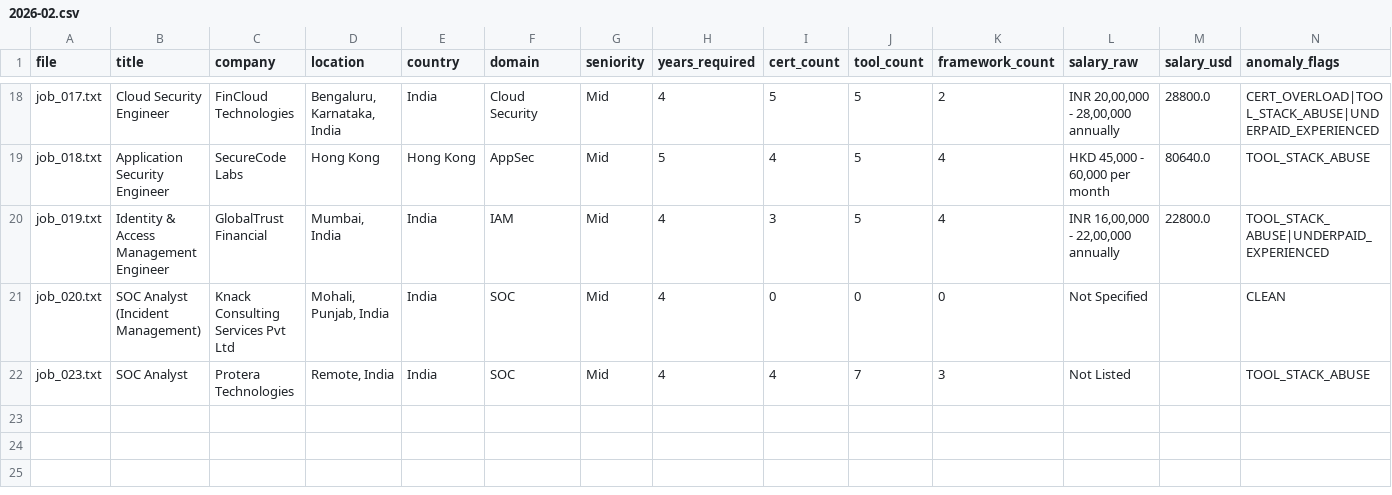
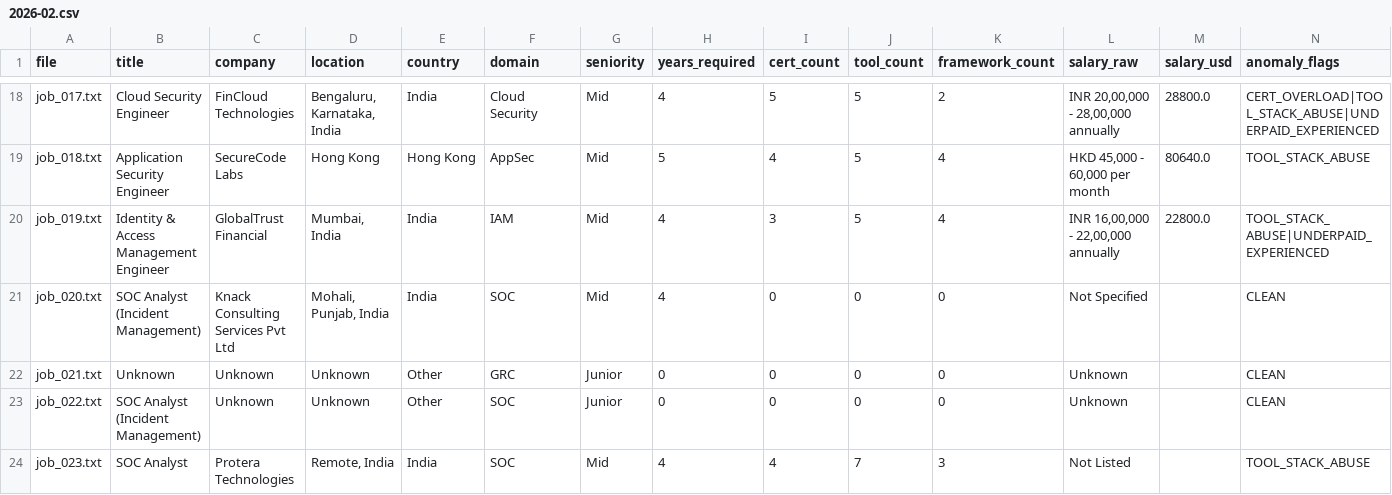
Before and after one commit to regantemudo/Cybersecurity-Skill-Inflation-Index, a CSV file: data/processed/2026-02.csv, drawn as a sheet; only a part is shown, gaps mark what is left out.

```diff
--- a/data/processed/2026-02.csv
+++ b/data/processed/2026-02.csv
@@ -21,2 +21,4 @@ job_019.txt,Identity & Access Management Engineer,GlobalTrust Financial,"Mumbai,
 job_020.txt,SOC Analyst (Incident Management),Knack Consulting Services Pvt Ltd,"Mohali, Punjab, India",India,SOC,Mid,4,0,0,0,Not Specified,,CLEAN
+job_021.txt,Unknown,Unknown,Unknown,Other,GRC,Junior,0,0,0,0,Unknown,,CLEAN
+job_022.txt,SOC Analyst (Incident Management),Unknown,Unknown,Other,SOC,Junior,0,0,0,0,Unknown,,CLEAN
 job_023.txt,SOC Analyst,Protera Technologies,"Remote, India",India,SOC,Mid,4,4,7,3,Not Listed,,TOOL_STACK_ABUSE
```
Also changed, not shown: data/processed/country_index.csv, data/processed/domain_index.csv, 11 other files.
